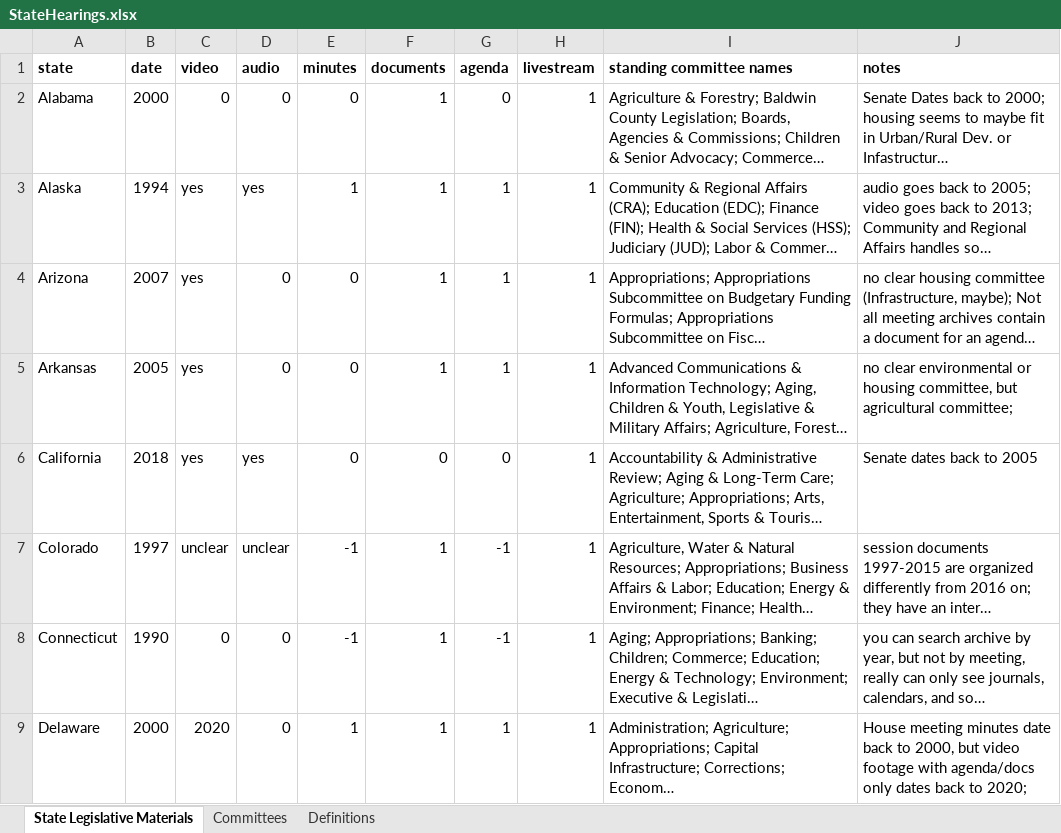
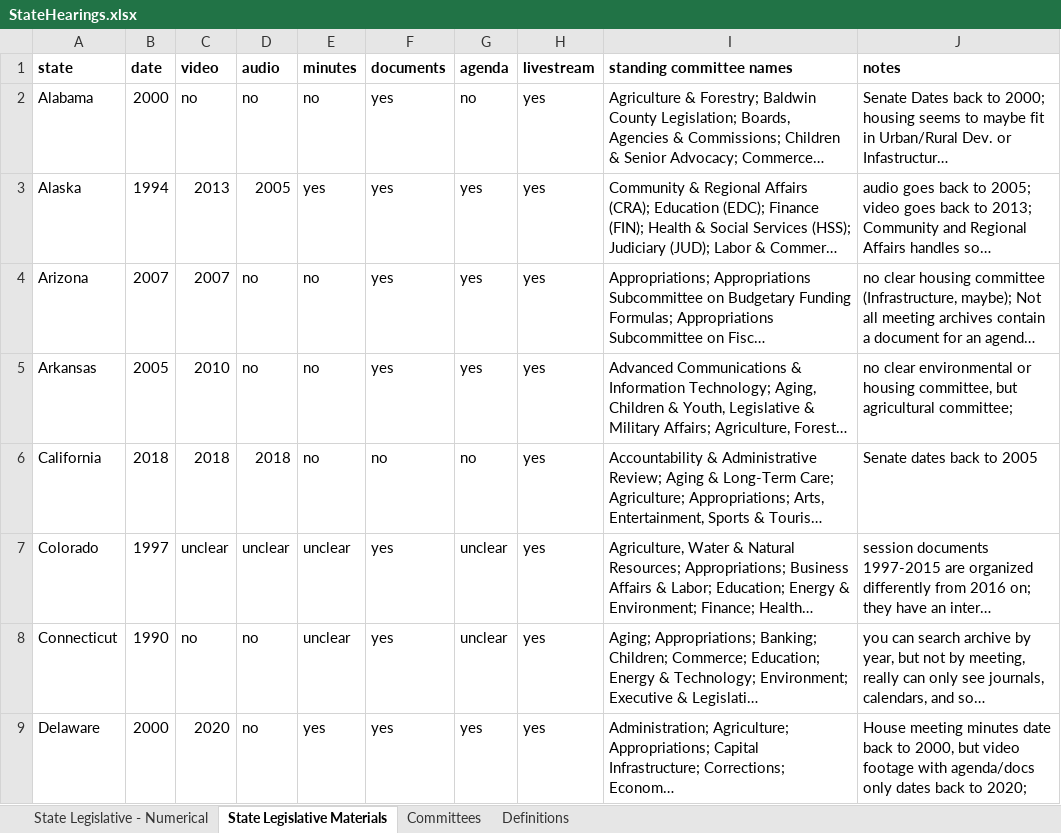
Before and after one commit to inaya-r/State-Legislature-Archives-Dashboard, an Excel workbook: StateHearings.xlsx, sheet State Legislative Materials, drawn as a sheet; only a part is shown; long unchanged cells end in …; values as stored, in another font and other column widths than the file's, no borders; the diff covers the shown part only; the diff names each change by its address in the sheet, - before the commit and + after, or states it on an @@ line.

Commit message:
updated excel sheet
included numerical entries for certain columns

```diff
--- a/StateHearings.xlsx (sheet State Legislative Materials)
+++ b/StateHearings.xlsx (sheet State Legislative Materials)
+sheet tab: State Legislative - Numerical
-C2 (video): 0
+C2 (video): no
-D2 (audio): 0
+D2 (audio): no
-E2 (minutes): 0
+E2 (minutes): no
-F2:F5 (documents): 1
+F2:F5 (documents): yes
-G2 (agenda): 0
+G2 (agenda): no
-H2:H9 (livestream): 1
+H2:H9 (livestream): yes
-C3 (video): yes
+C3 (video): 2013
-D3 (audio): yes
+D3 (audio): 2005
-E3 (minutes): 1
+E3 (minutes): yes
-G3:G5 (agenda): 1
+G3:G5 (agenda): yes
-C4 (video): yes
+C4 (video): 2007
-D4:D5 (audio): 0
+D4:D5 (audio): no
-E4:E6 (minutes): 0
+E4:E6 (minutes): no
-C5 (video): yes
+C5 (video): 2010
-C6 (video): yes
+C6 (video): 2018
-D6 (audio): yes
+D6 (audio): 2018
-F6 (documents): 0
+F6 (documents): no
-G6 (agenda): 0
+G6 (agenda): no
-E7:E8 (minutes): -1
+E7:E8 (minutes): unclear
-F7:F9 (documents): 1
+F7:F9 (documents): yes
-G7:G8 (agenda): -1
+G7:G8 (agenda): unclear
-C8 (video): 0
+C8 (video): no
-D8:D9 (audio): 0
+D8:D9 (audio): no
-E9 (minutes): 1
+E9 (minutes): yes
-G9 (agenda): 1
+G9 (agenda): yes
```
Also changed, not shown: 213 edited cells and cell formats elsewhere in this sheet, sheet Committees.
